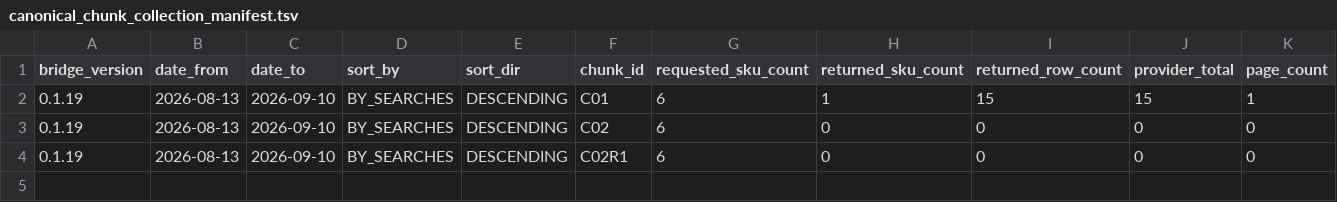
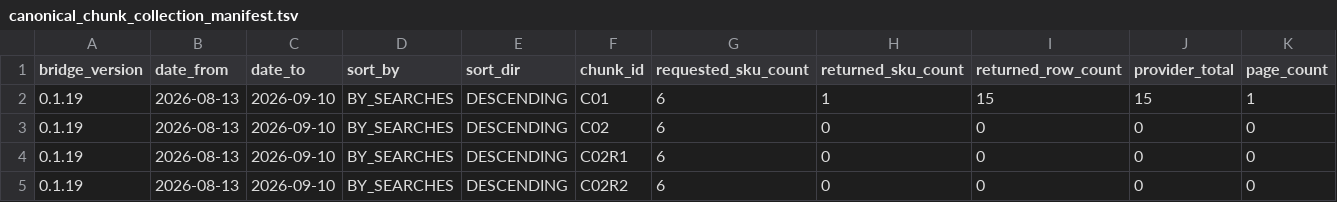
Before and after one commit to MaksimUnimax/blood_sand, a TSV file: продажи/статистика/ozon/raw/2026-08-13_2026-09-10/canonical_chunk_collection_manifest.tsv, drawn as a sheet; only a part is shown; rows hold the shown columns only; the diff names each change by its address in the sheet, - before the commit and + after, or states it on an @@ line.

Commit message:
data(ozon): record C02 provider 404 and keep open

```diff
--- a/продажи/статистика/ozon/raw/2026-08-13_2026-09-10/canonical_chunk_collection_manifest.tsv
+++ b/продажи/статистика/ozon/raw/2026-08-13_2026-09-10/canonical_chunk_collection_manifest.tsv
+row 5: 0.1.19 | 2026-08-13 | 2026-09-10 | BY_SEARCHES | DESCENDING | C02R2 | 6 | 0 | 0 | 0 | 0
```
